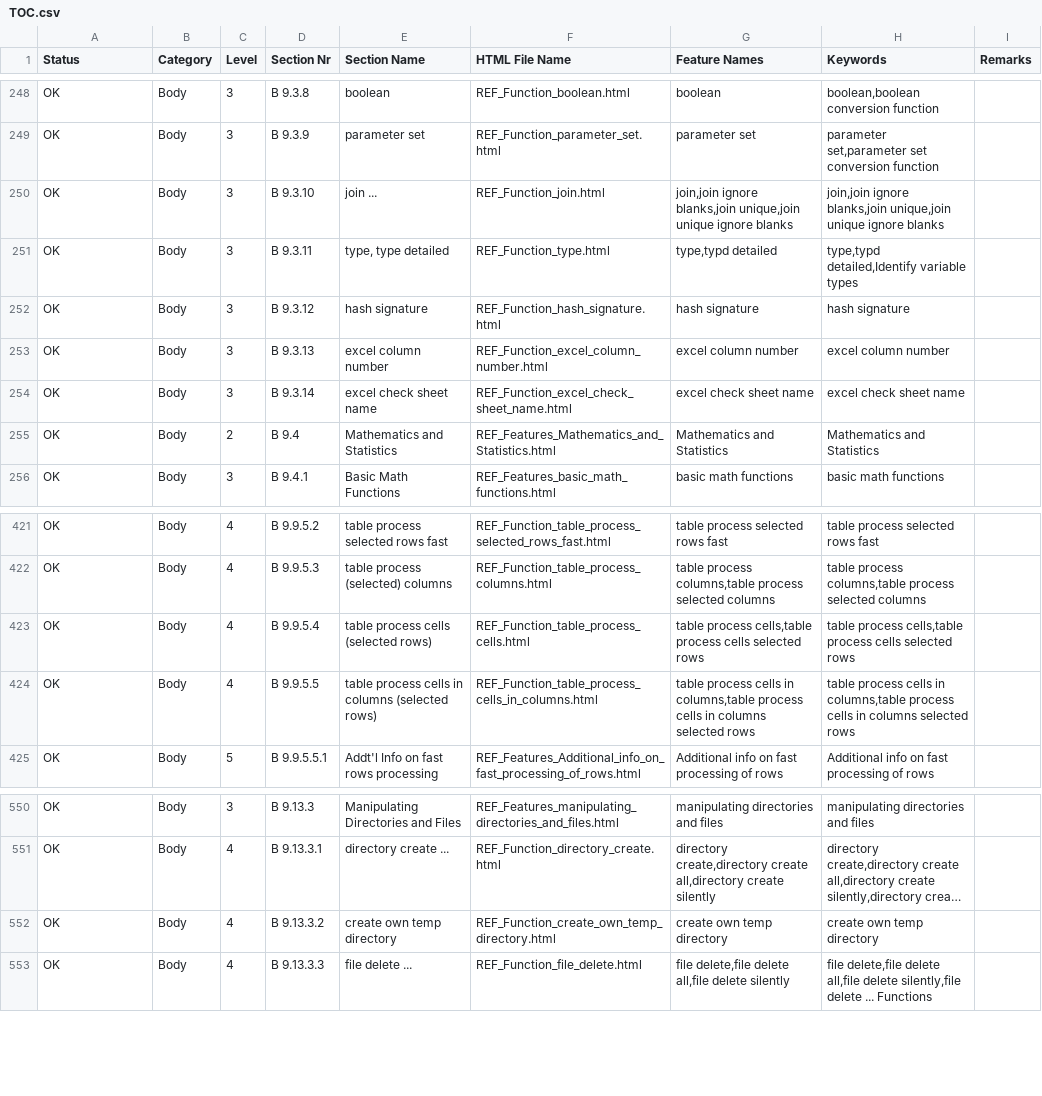
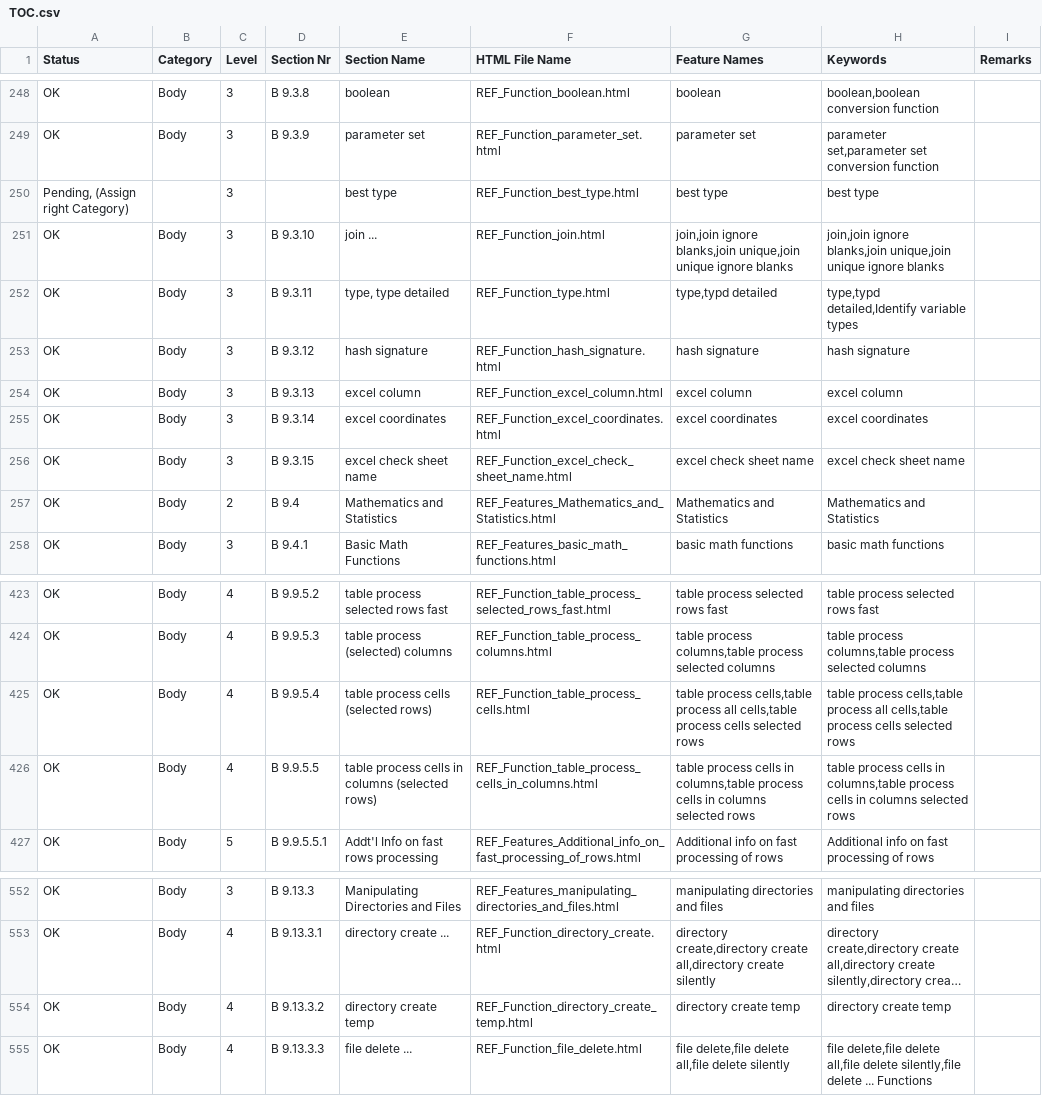
Before and after one commit to georgzurbonsen/georgzurbonsen.github.io, a CSV file: TOC.csv, drawn as a sheet; only a part is shown, gaps mark what is left out; long unchanged cells end in …; addresses are those after the commit; the diff names each change by its address in the sheet, - before the commit and + after, or states it on an @@ line.

```diff
--- a/TOC.csv
+++ b/TOC.csv
+row 250: Pending, (Assign right Category) |  | 3 |  | best type | REF_Function_best_type.html | best type | best type
-E254 (Section Name): excel column number
+E254 (Section Name): excel column
-F254 (HTML File Name): REF_Function_excel_column_number.html
+F254 (HTML File Name): REF_Function_excel_column.html
-G254 (Feature Names): excel column number
+G254 (Feature Names): excel column
-H254 (Keywords): excel column number
+H254 (Keywords): excel column
+row 255: OK | Body | 3 | B 9.3.14 | excel coordinates | REF_Function_excel_coordinates.html | excel coordinates | excel coordinates
-D256 (Section Nr): B 9.3.14
+D256 (Section Nr): B 9.3.15
-G425 (Feature Names): …cells,table process cells selected…
+G425 (Feature Names): …cells,table process all cells,table process cells selected…
-H425 (Keywords): …cells,table process cells selected…
+H425 (Keywords): …cells,table process all cells,table process cells selected…
-E554 (Section Name): create own temp directory
+E554 (Section Name): directory create temp
-F554 (HTML File Name): REF_Function_create_own_temp_directory.html
+F554 (HTML File Name): REF_Function_directory_create_temp.html
-G554 (Feature Names): create own temp directory
+G554 (Feature Names): directory create temp
-H554 (Keywords): create own temp directory
+H554 (Keywords): directory create temp
```
Also changed, not shown: 59 other files.
